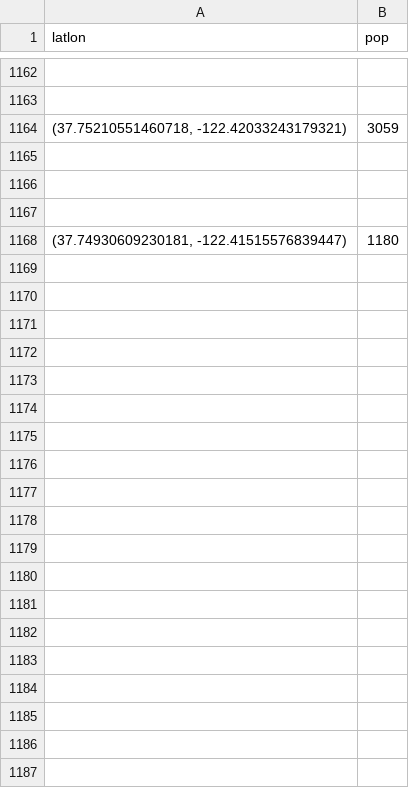
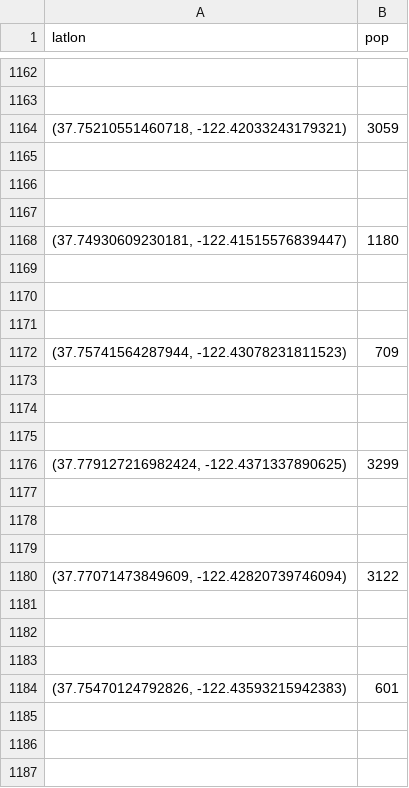
Before and after one commit to okavvada/Decentralized_optimization, a CSV file: document.csv, drawn as a sheet; only a part is shown, gaps mark what is left out; the diff covers the shown part only; the diff names each change by its address in the sheet, - before the commit and + after, or states it on an @@ line.

```diff
--- a/document.csv
+++ b/document.csv
+row 1169: (empty)
+row 1170: (empty)
+row 1171: (empty)
+row 1172: (37.75741564287944, -122.43078231811523) | 709
+row 1173: (empty)
+row 1174: (empty)
+row 1175: (empty)
+row 1176: (37.779127216982424, -122.4371337890625) | 3299
+row 1177: (empty)
+row 1178: (empty)
+row 1179: (empty)
+row 1180: (37.77071473849609, -122.42820739746094) | 3122
+row 1181: (empty)
+row 1182: (empty)
+row 1183: (empty)
+row 1184: (37.75470124792826, -122.43593215942383) | 601
+row 1185: (empty)
+row 1186: (empty)
+row 1187: (empty)
```
Also changed, not shown: 117 added rows elsewhere in this file, 3 other files.
